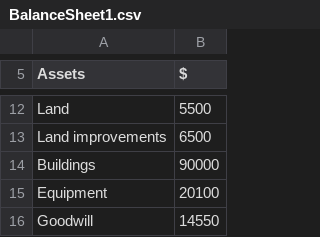
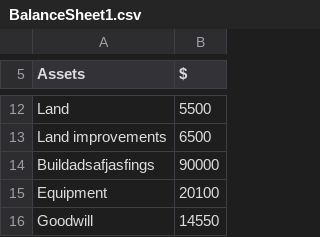
Before and after one commit to vanshjuneja/GoldenHack, a CSV file: website/Financial_Statements/BalanceSheet1.csv, drawn as a sheet; only a part is shown, gaps mark what is left out.

```diff
--- a/website/Financial_Statements/BalanceSheet1.csv
+++ b/website/Financial_Statements/BalanceSheet1.csv
@@ -13,3 +13,3 @@ Land,5500
 Land improvements,6500
-Buildings,90000
+Buildadsafjasfings,90000
 Equipment,20100
```
Also changed, not shown: FinancialStatementConverter/Financial_Statements/BalanceSheet1.csv, 9 other files.
